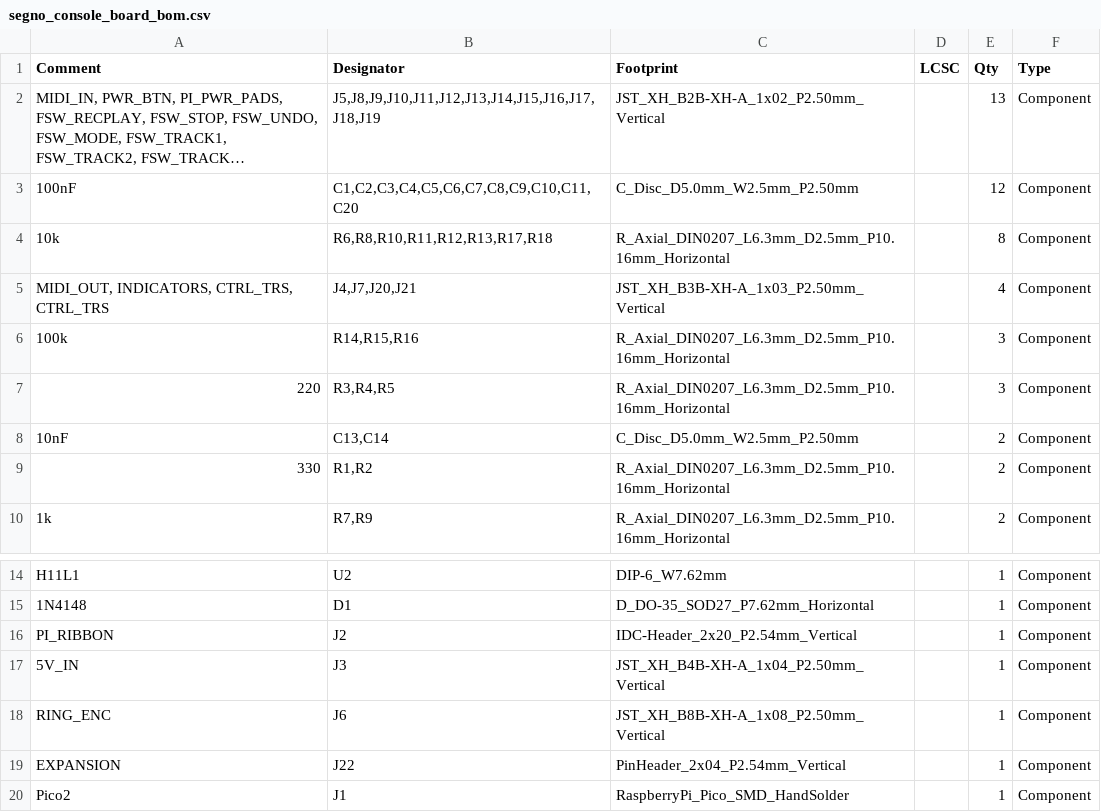
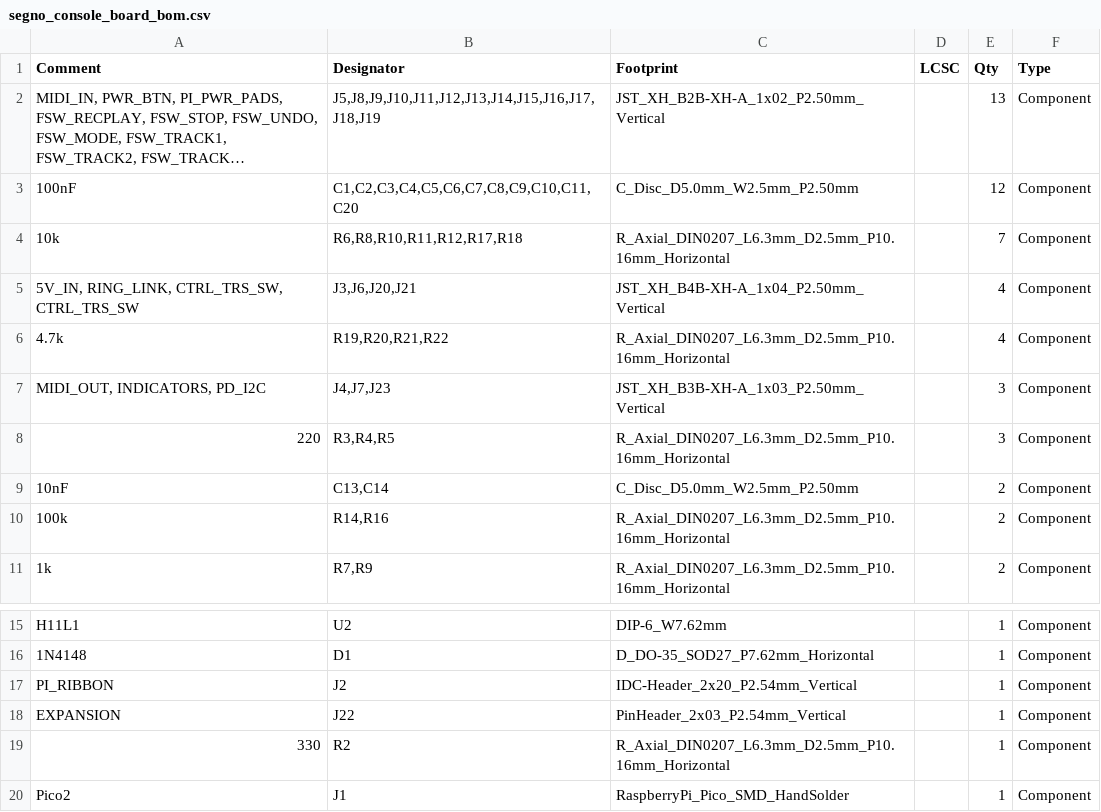
Before and after one commit to tomassasovsky/segno-hardware, a CSV file: hardware/kicad/fab/segno_console_board_bom.csv, drawn as a sheet; only a part is shown, gaps mark what is left out; long unchanged cells end in ….

Commit message:
feat(appliance): ship and update matching console firmware (tomassasovsky/segno#990)
Ship matching console firmware and boot-partition payload with appliance updates. Flash mismatched board firmware at boot, order boot-file production before copying, and anchor future release tags to the workflow source commit. Retain v3 hardware sources with their unfinished firmware and validation requirements documented.

Closes tomassasovsky/segno#989.

```diff
--- a/hardware/kicad/fab/segno_console_board_bom.csv
+++ b/hardware/kicad/fab/segno_console_board_bom.csv
@@ -3,8 +3,9 @@ Comment,Designator,Footprint,LCSC,Qty,Type
 "100nF","C1,C2,C3,C4,C5,C6,C7,C8,C9,C10,C11,C20",C_Disc_D5.0mm_W2.5mm_P2.50mm,,12,Component
-"10k","R6,R8,R10,R11,R12,R13,R17,R18",R_Axial_DIN0207_L6.3mm_D2.5mm_P10.16mm_Horizontal,,8,Component
-"MIDI_OUT, INDICATORS, CTRL_TRS, CTRL_TRS","J4,J7,J20,J21",JST_XH_B3B-XH-A_1x03_P2.50mm_Vertical,,4,Component
-"100k","R14,R15,R16",R_Axial_DIN0207_L6.3mm_D2.5mm_P10.16mm_Horizontal,,3,Component
+"10k","R6,R8,R10,R11,R12,R17,R18",R_Axial_DIN0207_L6.3mm_D2.5mm_P10.16mm_Horizontal,,7,Component
+"5V_IN, RING_LINK, CTRL_TRS_SW, CTRL_TRS_SW","J3,J6,J20,J21",JST_XH_B4B-XH-A_1x04_P2.50mm_Vertical,,4,Component
+"4.7k","R19,R20,R21,R22",R_Axial_DIN0207_L6.3mm_D2.5mm_P10.16mm_Horizontal,,4,Component
+"MIDI_OUT, INDICATORS, PD_I2C","J4,J7,J23",JST_XH_B3B-XH-A_1x03_P2.50mm_Vertical,,3,Component
 "220","R3,R4,R5",R_Axial_DIN0207_L6.3mm_D2.5mm_P10.16mm_Horizontal,,3,Component
 "10nF","C13,C14",C_Disc_D5.0mm_W2.5mm_P2.50mm,,2,Component
-"330","R1,R2",R_Axial_DIN0207_L6.3mm_D2.5mm_P10.16mm_Horizontal,,2,Component
+"100k","R14,R16",R_Axial_DIN0207_L6.3mm_D2.5mm_P10.16mm_Horizontal,,2,Component
 "1k","R7,R9",R_Axial_DIN0207_L6.3mm_D2.5mm_P10.16mm_Horizontal,,2,Component
@@ -16,5 +17,4 @@ Comment,Designator,Footprint,LCSC,Qty,Type
 "PI_RIBBON","J2",IDC-Header_2x20_P2.54mm_Vertical,,1,Component
-"5V_IN","J3",JST_XH_B4B-XH-A_1x04_P2.50mm_Vertical,,1,Component
-"RING_ENC","J6",JST_XH_B8B-XH-A_1x08_P2.50mm_Vertical,,1,Component
-"EXPANSION","J22",PinHeader_2x04_P2.54mm_Vertical,,1,Component
+"EXPANSION","J22",PinHeader_2x03_P2.54mm_Vertical,,1,Component
+"330","R2",R_Axial_DIN0207_L6.3mm_D2.5mm_P10.16mm_Horizontal,,1,Component
 "Pico2","J1",RaspberryPi_Pico_SMD_HandSolder,,1,Component
```
Also changed, not shown: 28 other files.
